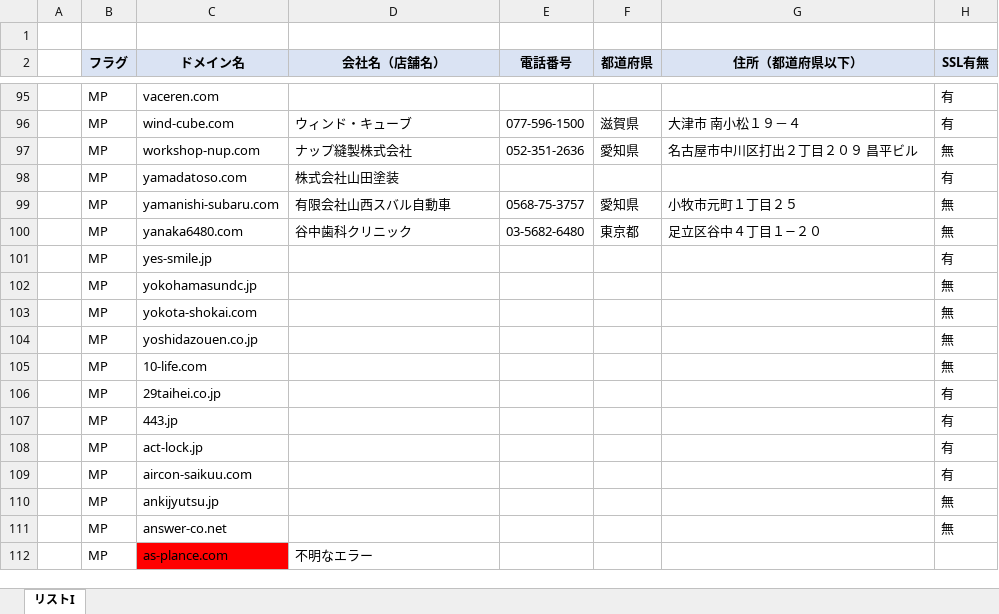
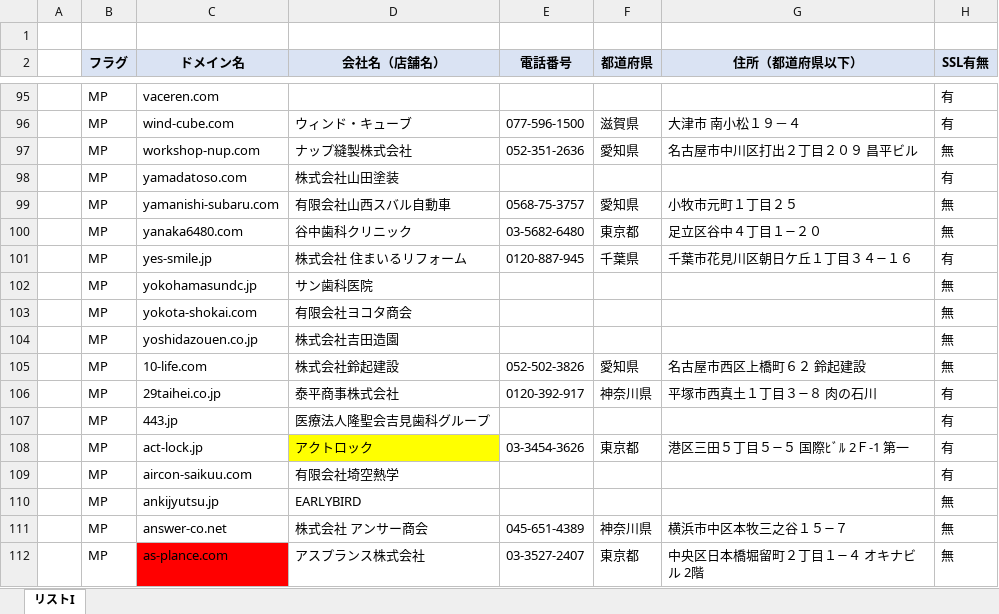
Before and after one commit to tsyu12345/Corporate-information-scraping-tool, an Excel workbook: 【高林様】抽出依頼リスト - コピー.xlsx, sheet リストI, drawn as a sheet; only a part is shown, gaps mark what is left out; values as stored, in another font and other column widths than the file's, no borders; the diff covers the shown part only; the diff names each change by its address in the sheet, - before the commit and + after, or states it on an @@ line.

```diff
--- a/【高林様】抽出依頼リスト - コピー.xlsx (sheet リストI)
+++ b/【高林様】抽出依頼リスト - コピー.xlsx (sheet リストI)
-D101 (会社名（店舗名）): (empty)
+D101 (会社名（店舗名）): 株式会社 住まいるリフォーム
-E101 (電話番号): (empty)
+E101 (電話番号): 0120-887-945
-F101 (都道府県): (empty)
+F101 (都道府県): 千葉県
-G101 (住所（都道府県以下）): (empty)
+G101 (住所（都道府県以下）): 千葉市花見川区朝日ケ丘１丁目３４−１６
-D102 (会社名（店舗名）): (empty)
+D102 (会社名（店舗名）): サン歯科医院
-D103 (会社名（店舗名）): (empty)
+D103 (会社名（店舗名）): 有限会社ヨコタ商会
-D104 (会社名（店舗名）): (empty)
+D104 (会社名（店舗名）): 株式会社吉田造園
-D105 (会社名（店舗名）): (empty)
+D105 (会社名（店舗名）): 株式会社鈴起建設
-E105 (電話番号): (empty)
+E105 (電話番号): 052-502-3826
-F105 (都道府県): (empty)
+F105 (都道府県): 愛知県
-G105 (住所（都道府県以下）): (empty)
+G105 (住所（都道府県以下）): 名古屋市西区上橋町６２ 鈴起建設
-D106 (会社名（店舗名）): (empty)
+D106 (会社名（店舗名）): 泰平商事株式会社
-E106 (電話番号): (empty)
+E106 (電話番号): 0120-392-917
-F106 (都道府県): (empty)
+F106 (都道府県): 神奈川県
-G106 (住所（都道府県以下）): (empty)
+G106 (住所（都道府県以下）): 平塚市西真土１丁目３−８ 肉の石川
-D107 (会社名（店舗名）): (empty)
+D107 (会社名（店舗名）): 医療法人隆聖会吉見歯科グループ
-D108 (会社名（店舗名）): (empty)
+D108 (会社名（店舗名）): アクトロック
-D108 fill: none
+D108 fill: #FFFF00
-E108 (電話番号): (empty)
+E108 (電話番号): 03-3454-3626
-F108 (都道府県): (empty)
+F108 (都道府県): 東京都
-G108 (住所（都道府県以下）): (empty)
+G108 (住所（都道府県以下）): 港区三田５丁目５−５ 国際ﾋﾞﾙ 2Ｆ-1 第一
-D109 (会社名（店舗名）): (empty)
+D109 (会社名（店舗名）): 有限会社埼空熱学
-D110 (会社名（店舗名）): (empty)
+D110 (会社名（店舗名）): EARLYBIRD
-D111 (会社名（店舗名）): (empty)
+D111 (会社名（店舗名）): 株式会社 アンサー商会
-E111 (電話番号): (empty)
+E111 (電話番号): 045-651-4389
-F111 (都道府県): (empty)
+F111 (都道府県): 神奈川県
-G111 (住所（都道府県以下）): (empty)
+G111 (住所（都道府県以下）): 横浜市中区本牧三之谷１５−７
-D112 (会社名（店舗名）): 不明なエラー
+D112 (会社名（店舗名）): アスプランス株式会社
-E112 (電話番号): (empty)
+E112 (電話番号): 03-3527-2407
-F112 (都道府県): (empty)
+F112 (都道府県): 東京都
-G112 (住所（都道府県以下）): (empty)
+G112 (住所（都道府県以下）): 中央区日本橋堀留町２丁目１−４ オキナビル 2階
-H112 (SSL有無): (empty)
+H112 (SSL有無): 無
```
Also changed, not shown: 701 edited cells and cell formats elsewhere in this sheet, 2 other files.
